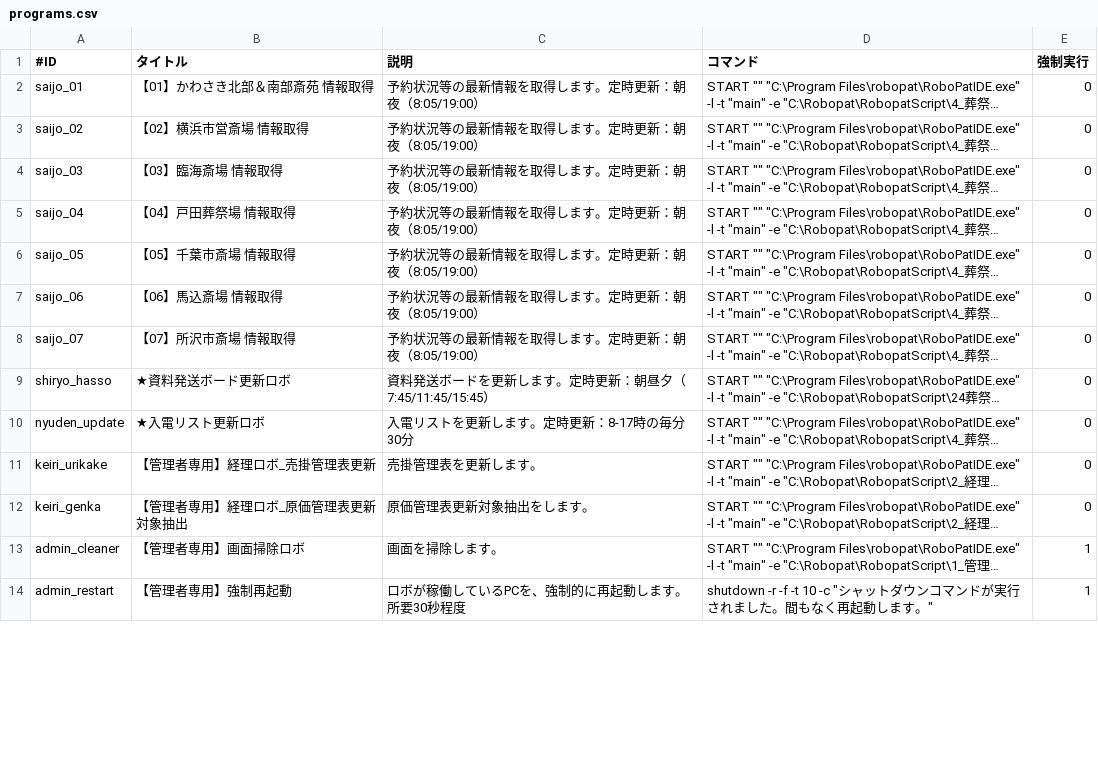
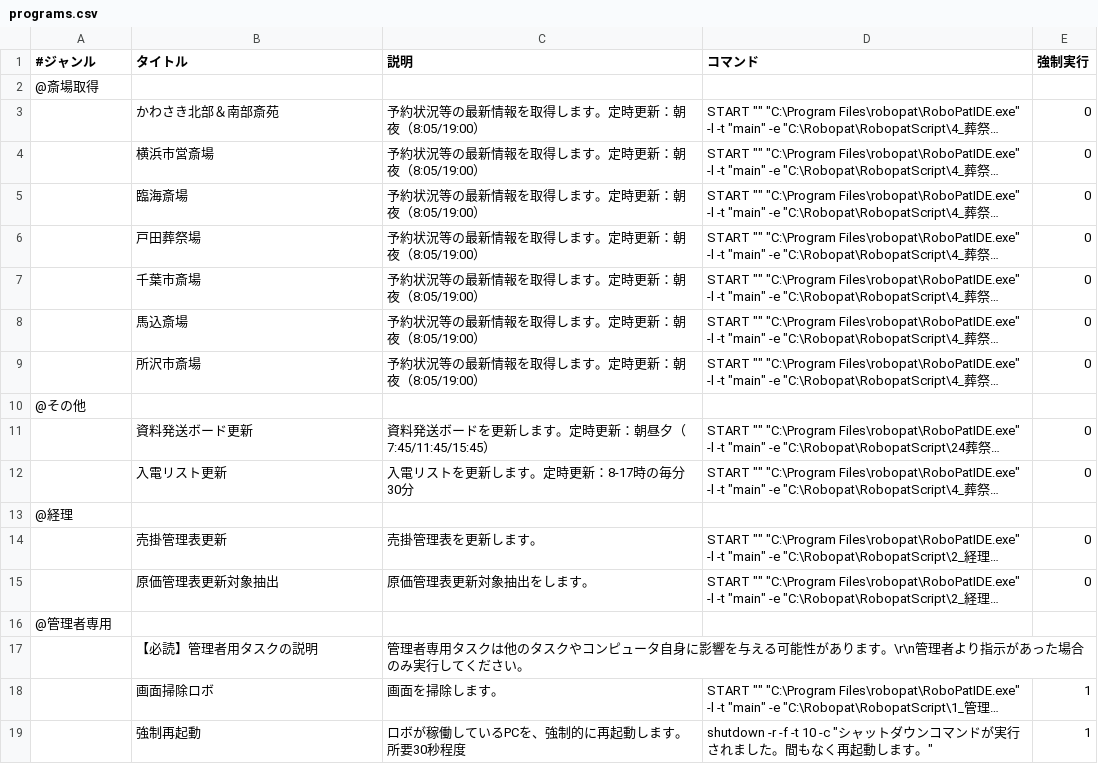
Before and after one commit to kyushun/roboMonitor, a CSV file: config/programs.csv, drawn as a sheet; only a part is shown; long unchanged cells end in …; addresses are those after the commit; the diff covers the shown part only; the diff names each change by its address in the sheet, - before the commit and + after, or states it on an @@ line.

```diff
--- a/config/programs.csv
+++ b/config/programs.csv
-A1: #ID
+A1: #ジャンル
+row 2: @斎場取得
-A3 (#ジャンル): saijo_01
+A3 (#ジャンル): (empty)
-B3 (タイトル): 【01】かわさき北部＆南部斎苑 情報取得
+B3 (タイトル): かわさき北部＆南部斎苑
-A4 (#ジャンル): saijo_02
+A4 (#ジャンル): (empty)
-B4 (タイトル): 【02】横浜市営斎場 情報取得
+B4 (タイトル): 横浜市営斎場
-A5 (#ジャンル): saijo_03
+A5 (#ジャンル): (empty)
-B5 (タイトル): 【03】臨海斎場 情報取得
+B5 (タイトル): 臨海斎場
-A6 (#ジャンル): saijo_04
+A6 (#ジャンル): (empty)
-B6 (タイトル): 【04】戸田葬祭場 情報取得
+B6 (タイトル): 戸田葬祭場
-A7 (#ジャンル): saijo_05
+A7 (#ジャンル): (empty)
-B7 (タイトル): 【05】千葉市斎場 情報取得
+B7 (タイトル): 千葉市斎場
-A8 (#ジャンル): saijo_06
+A8 (#ジャンル): (empty)
-B8 (タイトル): 【06】馬込斎場 情報取得
+B8 (タイトル): 馬込斎場
-A9 (#ジャンル): saijo_07
+A9 (#ジャンル): (empty)
-B9 (タイトル): 【07】所沢市斎場 情報取得
+B9 (タイトル): 所沢市斎場
+row 10: @その他
-A11 (#ジャンル): shiryo_hasso
+A11 (#ジャンル): (empty)
-B11 (タイトル): ★資料発送ボード更新ロボ
+B11 (タイトル): 資料発送ボード更新
-A12 (#ジャンル): nyuden_update
+A12 (#ジャンル): (empty)
-B12 (タイトル): ★入電リスト更新ロボ
+B12 (タイトル): 入電リスト更新
+row 13: @経理
-A14 (#ジャンル): keiri_urikake
+A14 (#ジャンル): (empty)
-B14 (タイトル): 【管理者専用】経理ロボ_売掛管理表更新
+B14 (タイトル): 売掛管理表更新
-A15 (#ジャンル): keiri_genka
+A15 (#ジャンル): (empty)
-B15 (タイトル): 【管理者専用】経理ロボ_原価管理表更新対象抽出
+B15 (タイトル): 原価管理表更新対象抽出
+row 16: @管理者専用
+row 17:  | 【必読】管理者用タスクの説明 | 管理者専用タスクは他のタスクやコンピュータ自身に影響を与える可能性があります。\r\n管理者より指示があった場合のみ実行してください。
-A18 (#ジャンル): admin_cleaner
+A18 (#ジャンル): (empty)
-B18 (タイトル): 【管理者専用】画面掃除ロボ
+B18 (タイトル): 画面掃除ロボ
-A19 (#ジャンル): admin_restart
+A19 (#ジャンル): (empty)
-B19 (タイトル): 【管理者専用】強制再起動
+B19 (タイトル): 強制再起動
```
Also changed, not shown: 7 added rows, 1 removed row and 5 edited cells elsewhere in this file, 5 other files.
